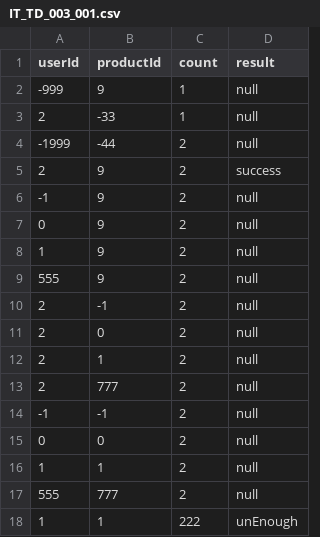
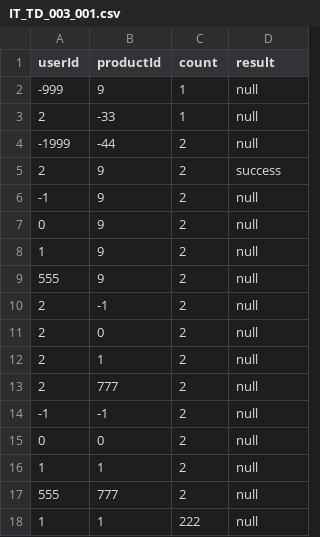
Before and after one commit to ssexuejinwei/softTest-webshopping, a CSV file: src/testCase/IT/IT_TD_003_001.csv, drawn as a sheet.

```diff
--- a/src/testCase/IT/IT_TD_003_001.csv
+++ b/src/testCase/IT/IT_TD_003_001.csv
@@ -17,2 +17,2 @@
 555,777,2,null
-1,1,222,unEnough
+1,1,222,null
```
Also changed, not shown: src/testCase/IT/IT_TD_001_002.csv, src/testCase/IT/IT_TD_002_001.csv, 22 other files.
